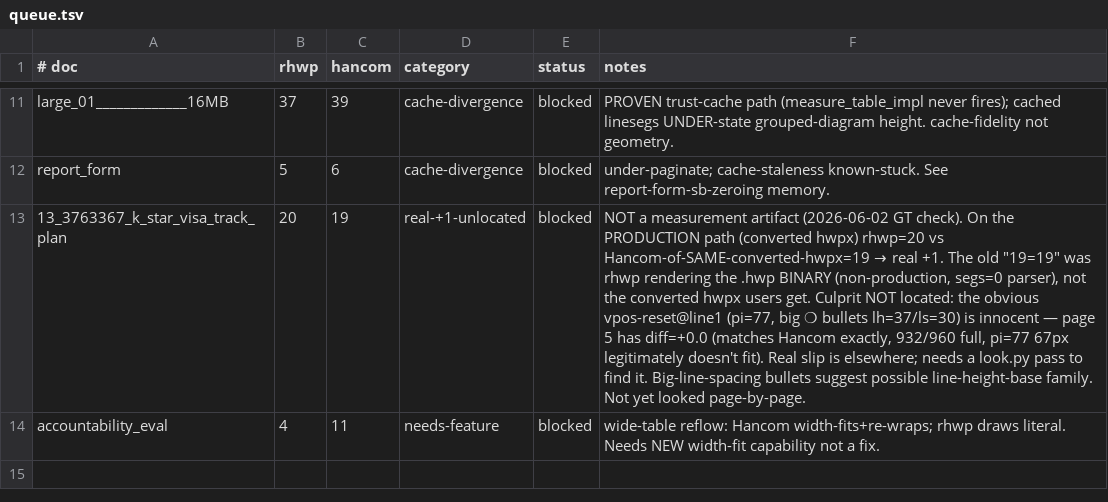
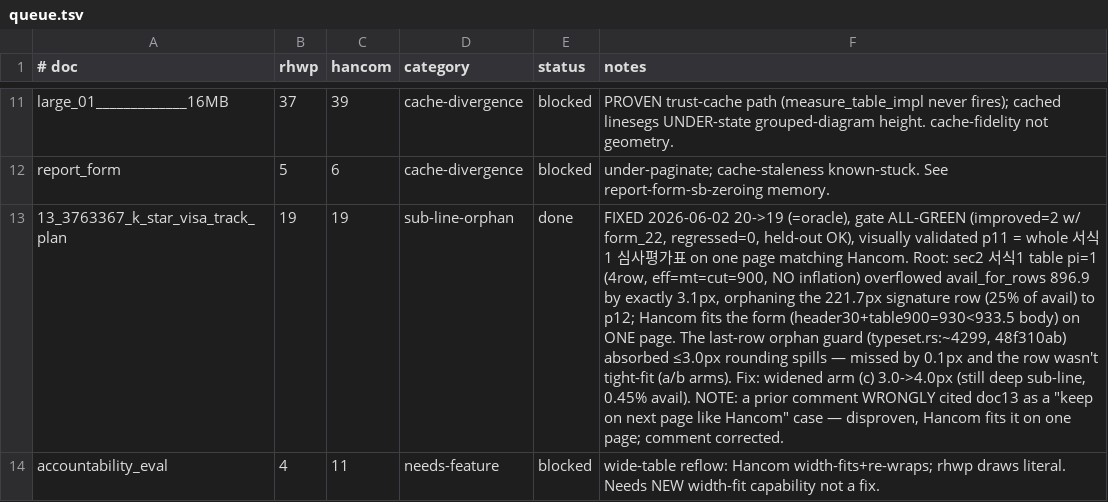
Before and after one commit to mindlogic-ai/rhwp, a TSV file: harness/queue.tsv, drawn as a sheet; only a part is shown, gaps mark what is left out; the diff names each change by its address in the sheet, - before the commit and + after, or states it on an @@ line.

```diff
--- a/harness/queue.tsv
+++ b/harness/queue.tsv
-B13 (rhwp): 20
+B13 (rhwp): 19
-D13 (category): real-+1-unlocated
+D13 (category): sub-line-orphan
-E13 (status): blocked
+E13 (status): done
@@ F13 (notes): NOT a measurement artifact (2026-06-02 GT check). On the PRODUCTION path (converted hwpx) rhwp=20 vs Hancom-of-SAME-converted-hwpx=19 → real +1. The old "19=19" was rhwp rendering the .hwp BINARY (non-production, segs=0 parser), not the converted hwpx users get. Culprit NOT located: the obvious vpos-reset@line1 (pi=77, big ❍ bullets lh=37/ls=30) is innocent — page 5 has diff=+0.0 (matches Hancom exactly, 932/960 full, pi=77 67px legitimately doesn't fit). Real slip is elsewhere; needs a look.py pass to find it. Big-line-spacing bullets suggest possible line-height-base family. Not yet looked page-by-page. → FIXED 2026-06-02 20->19 (=oracle), gate ALL-GREEN (improved=2 w/ form_22, regressed=0, held-out OK), visually validated p11 = whole 서식1 심사평가표 on one page matching Hancom. Root: sec2 서식1 table pi=1 (4row, eff=mt=cut=900, NO inflation) overflowed avail_for_rows 896.9 by exactly 3.1px, orphaning the 221.7px signature row (25% of avail) to p12; Hancom fits the form (header30+table900=930<933.5 body) on ONE page. The last-row orphan guard (typeset.rs:~4299, 48f310ab) absorbed ≤3.0px rounding spills — missed by 0.1px and the row wasn't tight-fit (a/b arms). Fix: widened arm (c) 3.0->4.0px (still deep sub-line, 0.45% avail). NOTE: a prior comment WRONGLY cited doc13 as a "keep on next page like Hancom" case — disproven, Hancom fits it on one page; comment corrected. @@
```
Also changed, not shown: harness/baseline_pc.tsv, 1 other file.
